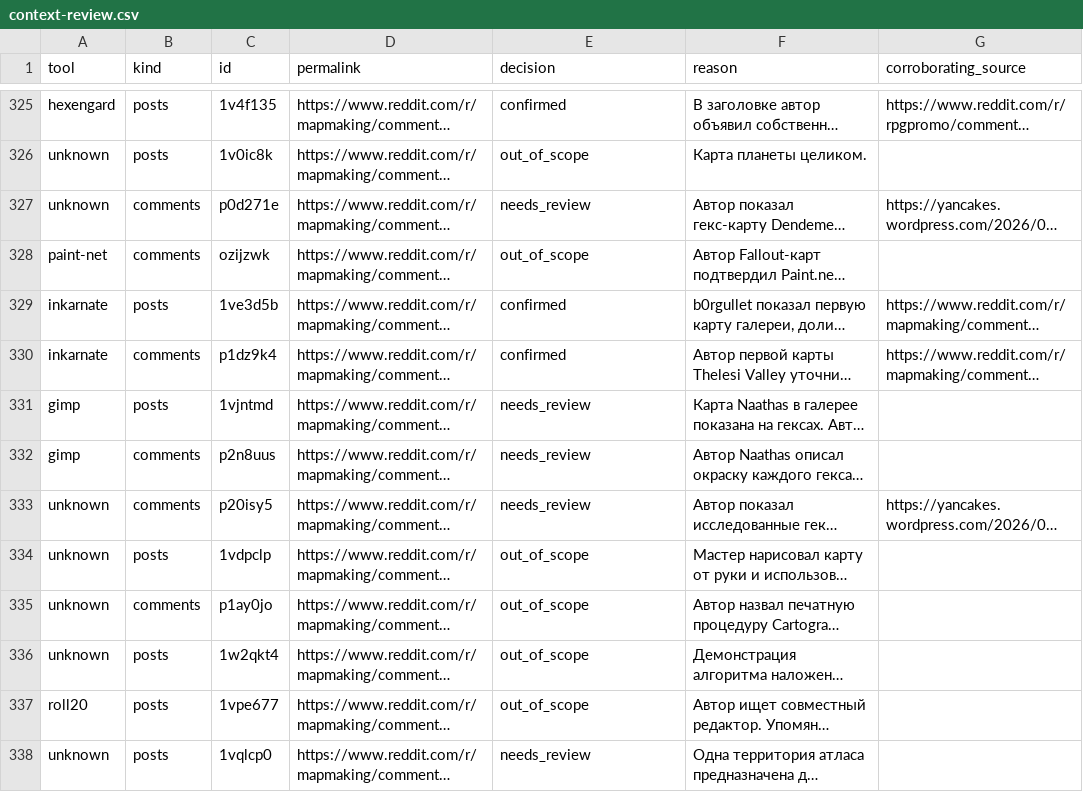
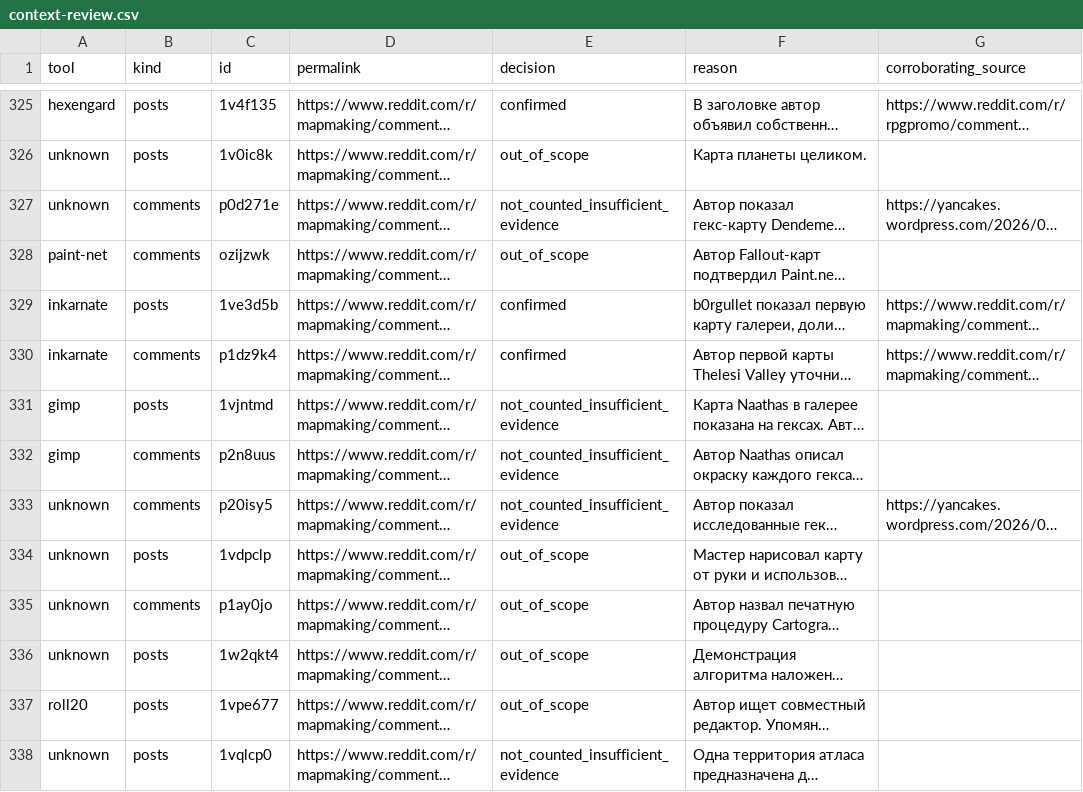
Before and after one commit to YuriyEmelyanov/Hexcrawl, a CSV file: agent-work/research/reddit-map-tools/hex-only/context-review.csv, drawn as a sheet; only a part is shown, gaps mark what is left out; long unchanged cells end in …; the diff covers the shown part only; the diff names each change by its address in the sheet, - before the commit and + after, or states it on an @@ line.

```diff
--- a/agent-work/research/reddit-map-tools/hex-only/context-review.csv
+++ b/agent-work/research/reddit-map-tools/hex-only/context-review.csv
-E327 (decision): needs_review
+E327 (decision): not_counted_insufficient_evidence
-E331:E333 (decision): needs_review
+E331:E333 (decision): not_counted_insufficient_evidence
-E338 (decision): needs_review
+E338 (decision): not_counted_insufficient_evidence
```
Also changed, not shown: 1 added row and 78 edited cells elsewhere in this file, agent-work/research/reddit-map-tools/evidence.csv, agent-work/research/reddit-map-tools/hex-only/evidence.csv, 17 other files.
